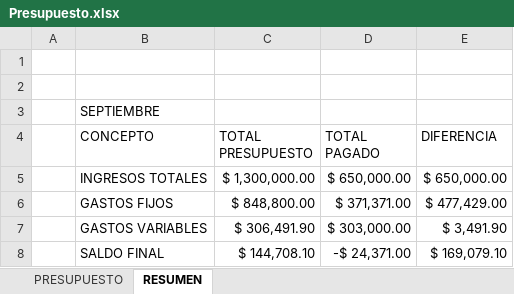
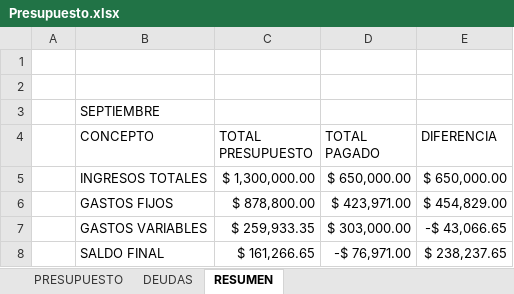
Before and after one commit to sebastia9330/proyectos2024, an Excel workbook: documentos/Presupuesto.xlsx, sheet RESUMEN, drawn as a sheet; values as stored, in another font and other column widths than the file's, no borders; the diff names each change by its address in the sheet, - before the commit and + after, or states it on an @@ line.

```diff
--- a/documentos/Presupuesto.xlsx (sheet RESUMEN)
+++ b/documentos/Presupuesto.xlsx (sheet RESUMEN)
+sheet tab: DEUDAS
-C6 (TOTAL PRESUPUESTO): $ 848,800.00
+C6 (TOTAL PRESUPUESTO): $ 878,800.00
-D6 (TOTAL PAGADO): $ 371,371.00
+D6 (TOTAL PAGADO): $ 423,971.00
-E6 (DIFERENCIA): $ 477,429.00
+E6 (DIFERENCIA): $ 454,829.00
-C7 (TOTAL PRESUPUESTO): $ 306,491.90
+C7 (TOTAL PRESUPUESTO): $ 259,933.35
-E7 (DIFERENCIA): $ 3,491.90
+E7 (DIFERENCIA): -$ 43,066.65
-C8 (TOTAL PRESUPUESTO): $ 144,708.10
+C8 (TOTAL PRESUPUESTO): $ 161,266.65
-D8 (TOTAL PAGADO): -$ 24,371.00
+D8 (TOTAL PAGADO): -$ 76,971.00
-E8 (DIFERENCIA): $ 169,079.10
+E8 (DIFERENCIA): $ 238,237.65
```
Also changed, not shown: sheet PRESUPUESTO, formulas that keep their value, documentos/inversiones.xlsx.
